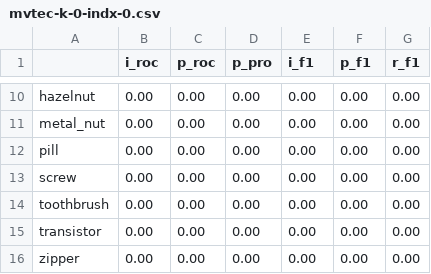
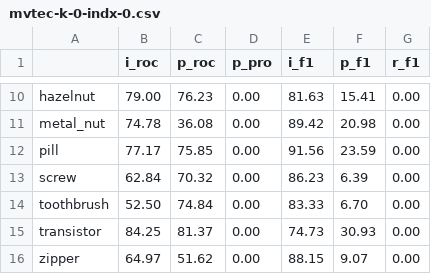
Before and after one commit to nono-zz/CLIP_AD, a CSV file: WinClip_zzx/result_winclip/csv/mvtec-k-0-indx-0.csv, drawn as a sheet; only a part is shown, gaps mark what is left out; the diff covers the shown part only; the diff names each change by its address in the sheet, - before the commit and + after, or states it on an @@ line.

```diff
--- a/WinClip_zzx/result_winclip/csv/mvtec-k-0-indx-0.csv
+++ b/WinClip_zzx/result_winclip/csv/mvtec-k-0-indx-0.csv
-B10 (i_roc): 0.00
+B10 (i_roc): 79.00
-C10 (p_roc): 0.00
+C10 (p_roc): 76.23
-E10 (i_f1): 0.00
+E10 (i_f1): 81.63
-F10 (p_f1): 0.00
+F10 (p_f1): 15.41
-B11 (i_roc): 0.00
+B11 (i_roc): 74.78
-C11 (p_roc): 0.00
+C11 (p_roc): 36.08
-E11 (i_f1): 0.00
+E11 (i_f1): 89.42
-F11 (p_f1): 0.00
+F11 (p_f1): 20.98
-B12 (i_roc): 0.00
+B12 (i_roc): 77.17
-C12 (p_roc): 0.00
+C12 (p_roc): 75.85
-E12 (i_f1): 0.00
+E12 (i_f1): 91.56
-F12 (p_f1): 0.00
+F12 (p_f1): 23.59
-B13 (i_roc): 0.00
+B13 (i_roc): 62.84
-C13 (p_roc): 0.00
+C13 (p_roc): 70.32
-E13 (i_f1): 0.00
+E13 (i_f1): 86.23
-F13 (p_f1): 0.00
+F13 (p_f1): 6.39
-B14 (i_roc): 0.00
+B14 (i_roc): 52.50
-C14 (p_roc): 0.00
+C14 (p_roc): 74.84
-E14 (i_f1): 0.00
+E14 (i_f1): 83.33
-F14 (p_f1): 0.00
+F14 (p_f1): 6.70
-B15 (i_roc): 0.00
+B15 (i_roc): 84.25
-C15 (p_roc): 0.00
+C15 (p_roc): 81.37
-E15 (i_f1): 0.00
+E15 (i_f1): 74.73
-F15 (p_f1): 0.00
+F15 (p_f1): 30.93
-B16 (i_roc): 0.00
+B16 (i_roc): 64.97
-C16 (p_roc): 0.00
+C16 (p_roc): 51.62
-E16 (i_f1): 0.00
+E16 (i_f1): 88.15
-F16 (p_f1): 0.00
+F16 (p_f1): 9.07
```
Also changed, not shown: 32 edited cells elsewhere in this file, 2 other files.
